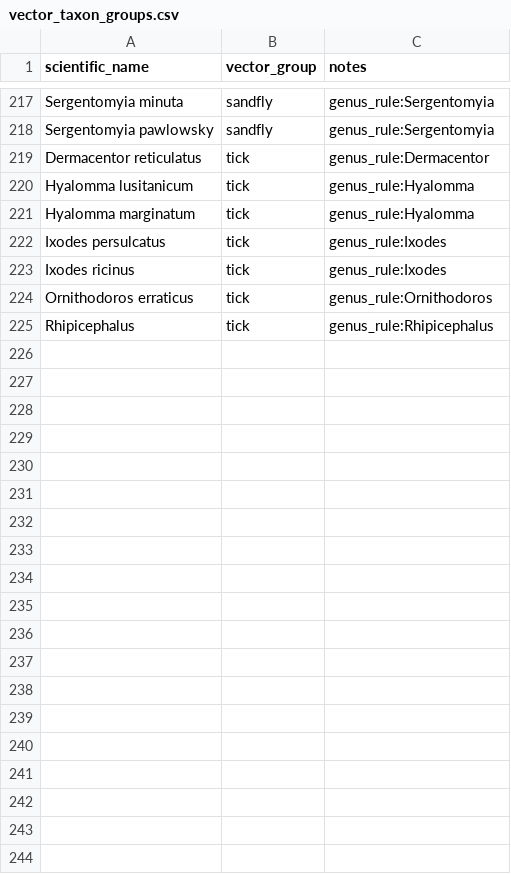
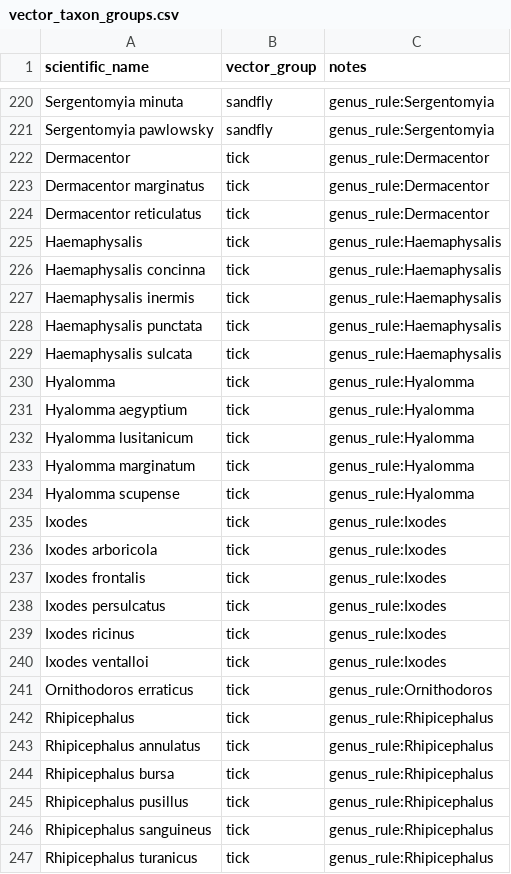
Before and after one commit to GustavoRusso/vector-guard, a CSV file: data/external/vector_taxon_groups.csv, drawn as a sheet; only a part is shown, gaps mark what is left out; the diff covers the shown part only; the diff names each change by its address in the sheet, - before the commit and + after, or states it on an @@ line.

Commit message:
Name-normalization for authored scientificNames; refresh vector_taxon_groups.csv via notebook 06

```diff
--- a/data/external/vector_taxon_groups.csv
+++ b/data/external/vector_taxon_groups.csv
+row 222: Dermacentor | tick | genus_rule:Dermacentor
+row 223: Dermacentor marginatus | tick | genus_rule:Dermacentor
+row 225: Haemaphysalis | tick | genus_rule:Haemaphysalis
+row 226: Haemaphysalis concinna | tick | genus_rule:Haemaphysalis
+row 227: Haemaphysalis inermis | tick | genus_rule:Haemaphysalis
+row 228: Haemaphysalis punctata | tick | genus_rule:Haemaphysalis
+row 229: Haemaphysalis sulcata | tick | genus_rule:Haemaphysalis
+row 230: Hyalomma | tick | genus_rule:Hyalomma
+row 231: Hyalomma aegyptium | tick | genus_rule:Hyalomma
+row 234: Hyalomma scupense | tick | genus_rule:Hyalomma
+row 235: Ixodes | tick | genus_rule:Ixodes
+row 236: Ixodes arboricola | tick | genus_rule:Ixodes
+row 237: Ixodes frontalis | tick | genus_rule:Ixodes
+row 240: Ixodes ventalloi | tick | genus_rule:Ixodes
+row 243: Rhipicephalus annulatus | tick | genus_rule:Rhipicephalus
+row 244: Rhipicephalus bursa | tick | genus_rule:Rhipicephalus
+row 245: Rhipicephalus pusillus | tick | genus_rule:Rhipicephalus
+row 246: Rhipicephalus sanguineus | tick | genus_rule:Rhipicephalus
+row 247: Rhipicephalus turanicus | tick | genus_rule:Rhipicephalus
```
Also changed, not shown: 3 added rows elsewhere in this file, data/external/priority_vector_taxa.csv, 4 other files.
